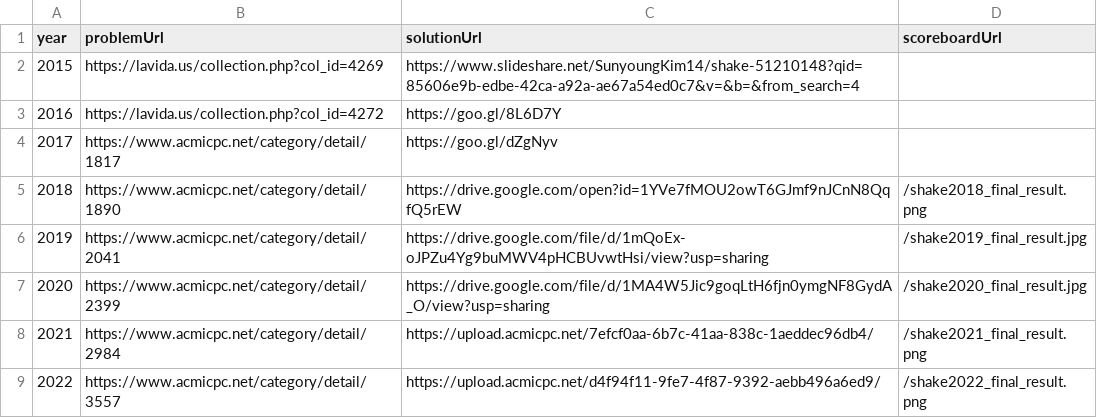
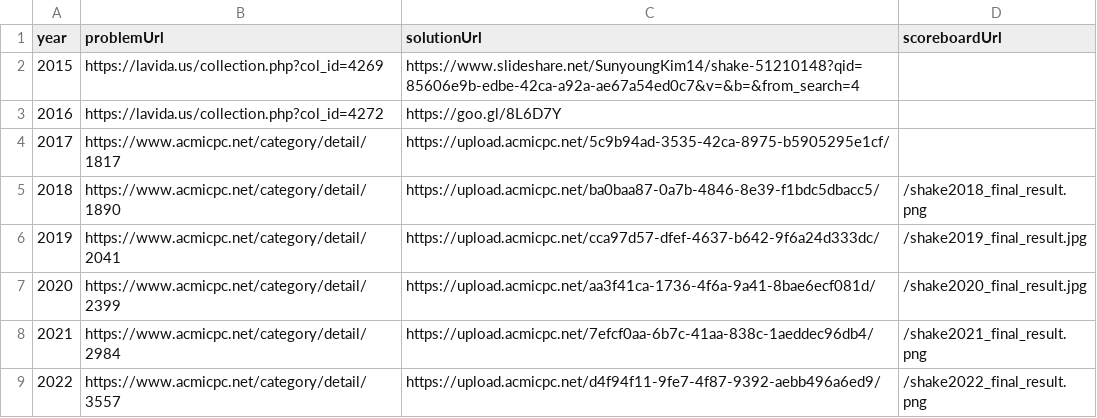
Before and after one commit to shake-union/shake-site, a CSV file: src/shake-data.csv, drawn as a sheet.

```diff
--- a/src/shake-data.csv
+++ b/src/shake-data.csv
@@ -3,6 +3,6 @@ year,problemUrl,solutionUrl,scoreboardUrl
 2016,https://lavida.us/collection.php?col_id=4272,https://goo.gl/8L6D7Y,
-2017,https://www.acmicpc.net/category/detail/1817,https://goo.gl/dZgNyv,
-2018,https://www.acmicpc.net/category/detail/1890,https://drive.google.com/open?id=1YVe7fMOU2owT6GJmf9nJCnN8QqfQ5rEW,/shake2018_final_result.png
-2019,https://www.acmicpc.net/category/detail/2041,https://drive.google.com/file/d/1mQoEx-oJPZu4Yg9buMWV4pHCBUvwtHsi/view?usp=sharing,/shake2019_final_result.jpg
-2020,https://www.acmicpc.net/category/detail/2399,https://drive.google.com/file/d/1MA4W5Jic9goqLtH6fjn0ymgNF8GydA_O/view?usp=sharing,/shake2020_final_result.jpg
+2017,https://www.acmicpc.net/category/detail/1817,https://upload.acmicpc.net/5c9b94ad-3535-42ca-8975-b5905295e1cf/,
+2018,https://www.acmicpc.net/category/detail/1890,https://upload.acmicpc.net/ba0baa87-0a7b-4846-8e39-f1bdc5dbacc5/,/shake2018_final_result.png
+2019,https://www.acmicpc.net/category/detail/2041,https://upload.acmicpc.net/cca97d57-dfef-4637-b642-9f6a24d333dc/,/shake2019_final_result.jpg
+2020,https://www.acmicpc.net/category/detail/2399,https://upload.acmicpc.net/aa3f41ca-1736-4f6a-9a41-8bae6ecf081d/,/shake2020_final_result.jpg
 2021,https://www.acmicpc.net/category/detail/2984,https://upload.acmicpc.net/7efcf0aa-6b7c-41aa-838c-1aeddec96db4/,/shake2021_final_result.png
```
Also changed, not shown: src/apc-data.csv, 2 other files.
